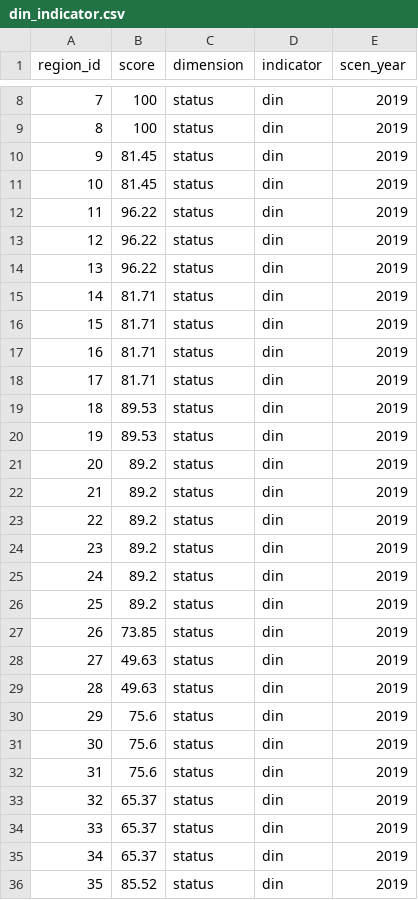
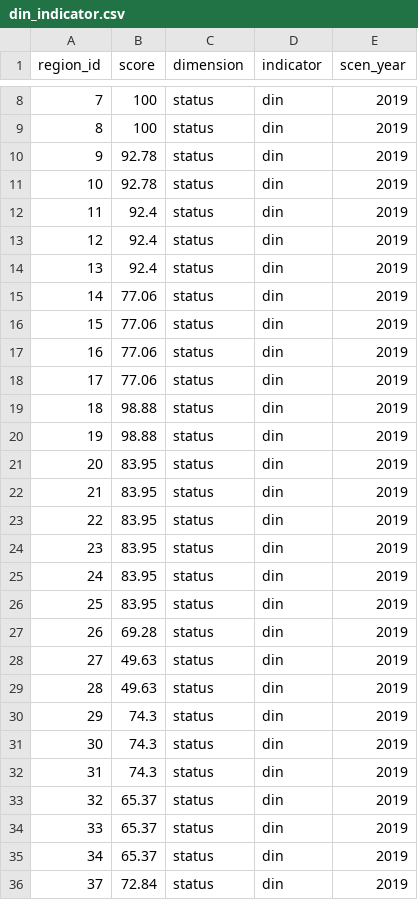
Before and after one commit to OHI-Science/bhi, a CSV file: baltic2019draft/intermediate/din_indicator.csv, drawn as a sheet; only a part is shown, gaps mark what is left out; the shorter side is filled out with more unchanged rows; the diff covers the shown part only.

```diff
--- a/baltic2019draft/intermediate/din_indicator.csv
+++ b/baltic2019draft/intermediate/din_indicator.csv
@@ -9,25 +9,25 @@
 8,100,"status","din",2019
-9,81.45,"status","din",2019
-10,81.45,"status","din",2019
-11,96.22,"status","din",2019
-12,96.22,"status","din",2019
-13,96.22,"status","din",2019
-14,81.71,"status","din",2019
-15,81.71,"status","din",2019
-16,81.71,"status","din",2019
-17,81.71,"status","din",2019
-18,89.53,"status","din",2019
-19,89.53,"status","din",2019
-20,89.2,"status","din",2019
-21,89.2,"status","din",2019
-22,89.2,"status","din",2019
-23,89.2,"status","din",2019
-24,89.2,"status","din",2019
-25,89.2,"status","din",2019
-26,73.85,"status","din",2019
+9,92.78,"status","din",2019
+10,92.78,"status","din",2019
+11,92.4,"status","din",2019
+12,92.4,"status","din",2019
+13,92.4,"status","din",2019
+14,77.06,"status","din",2019
+15,77.06,"status","din",2019
+16,77.06,"status","din",2019
+17,77.06,"status","din",2019
+18,98.88,"status","din",2019
+19,98.88,"status","din",2019
+20,83.95,"status","din",2019
+21,83.95,"status","din",2019
+22,83.95,"status","din",2019
+23,83.95,"status","din",2019
+24,83.95,"status","din",2019
+25,83.95,"status","din",2019
+26,69.28,"status","din",2019
 27,49.63,"status","din",2019
 28,49.63,"status","din",2019
-29,75.6,"status","din",2019
-30,75.6,"status","din",2019
-31,75.6,"status","din",2019
+29,74.3,"status","din",2019
+30,74.3,"status","din",2019
+31,74.3,"status","din",2019
 32,65.37,"status","din",2019
@@ -35,2 +35 @@
 34,65.37,"status","din",2019
-35,85.52,"status","din",2019
```
Also changed, not shown: 4 added rows, 3 removed rows and 33 edited cells elsewhere in this file, baltic2019draft/intermediate/chla_indicator.csv, baltic2019draft/intermediate/dioxin_indicator.csv, 10 other files.
